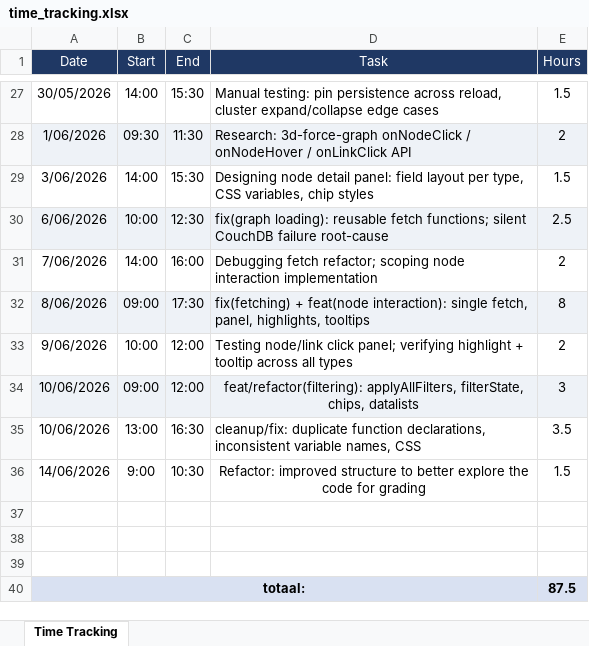
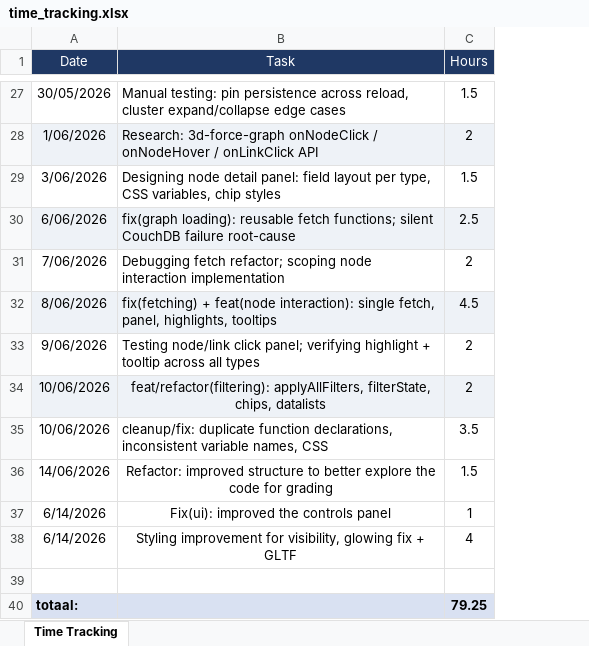
Before and after one commit to maximdel/Interactive-3D-Force-Directed-Graph-Visualization, an Excel workbook: time_tracking.xlsx, sheet Time Tracking, drawn as a sheet; only a part is shown, gaps mark what is left out; values as stored, in another font and other column widths than the file's, no borders; removed rows and columns are numbered as before the commit, all else as after; the diff covers the shown part only; the diff names each change by its address in the sheet, - before the commit and + after, or states it on an @@ line.

Commit message:
tracking update, whitepaper

```diff
--- a/time_tracking.xlsx (sheet Time Tracking)
+++ b/time_tracking.xlsx (sheet Time Tracking)
-column B (Start), rows 27-36: 14:00 | 09:30 | 14:00 | 10:00 | 14:00 | 09:00 | 10:00 | 09:00 | 13:00 | 9:00
-column C (End), rows 27-36: 15:30 | 11:30 | 15:30 | 12:30 | 16:00 | 17:30 | 12:00 | 12:00 | 16:30 | 10:30
-C32 (Hours): 8
+C32 (Hours): 4.5
-C34 (Hours): 3
+C34 (Hours): 2
+row 37: 6/14/2026 | Fix(ui): improved the controls panel | 1
+row 38: 6/14/2026 | Styling improvement for visibility, glowing fix + GLTF | 4
-row 40: (empty)
+row 40: totaal: |  | 79.25
-A40 fill: none
+A40 fill: #D9E1F2
-B40:C40 fill: none
+B40:C40 fill: #D9E1F2
-row 39: (empty)
-row 40: totaal: |  |  |  | 87.5
```
Also changed, not shown: 3 added rows, 3 removed rows, 11 edited cells, cell formats and merged cells elsewhere in this sheet, 1 other file.
